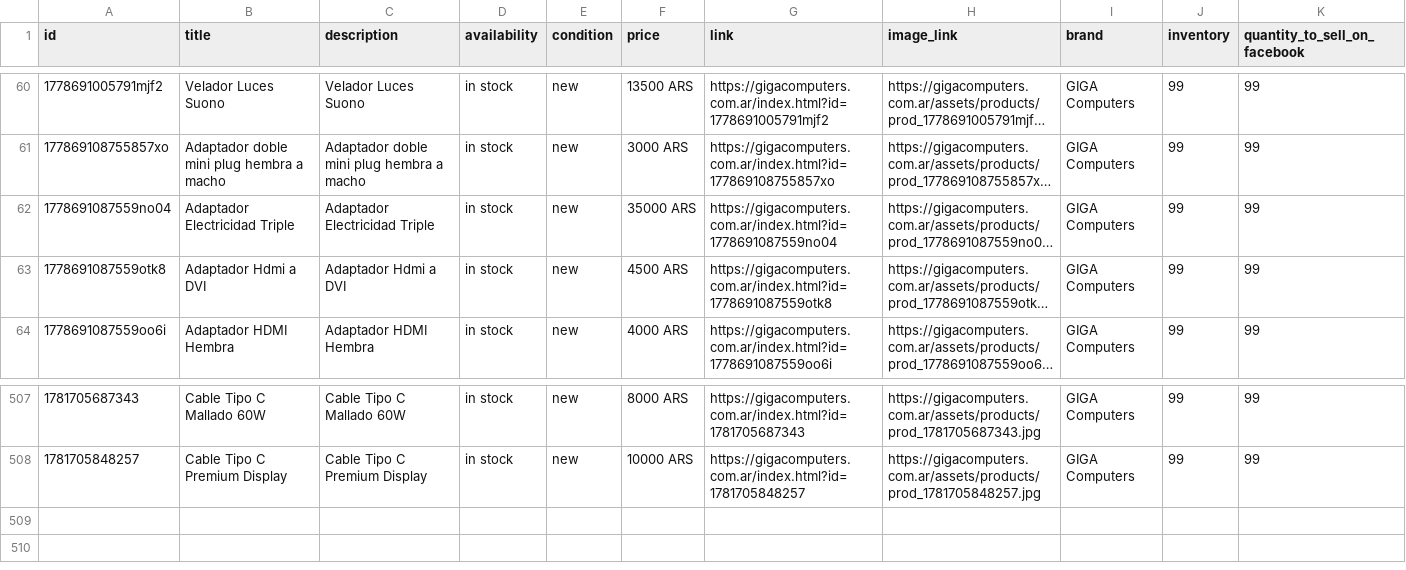
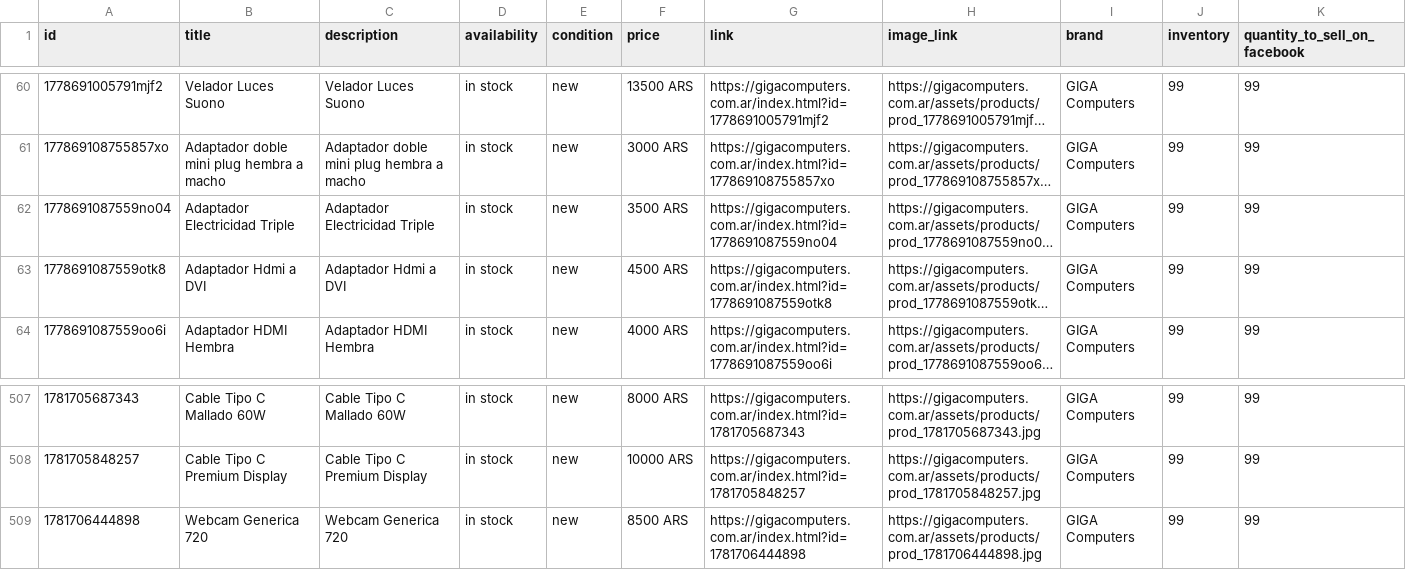
Before and after one commit to lucianodzienciol-hue/NexusGiga, a CSV file: web/catalog.csv, drawn as a sheet; only a part is shown, gaps mark what is left out; long unchanged cells end in …; the diff names each change by its address in the sheet, - before the commit and + after, or states it on an @@ line.

```diff
--- a/web/catalog.csv
+++ b/web/catalog.csv
-F62 (price): 35000 ARS
+F62 (price): 3500 ARS
+row 509: 1781706444898 | Webcam Generica 720 | Webcam Generica 720 | in stock | new | 8500 ARS | https://gigacomputers.com.ar/index.html?id=1781706444898 | https://gigacomputers.com.ar/assets/products/prod_1781706444898.jpg | GIGA Computers | 99 | 99
```
Also changed, not shown: 2 other files.
